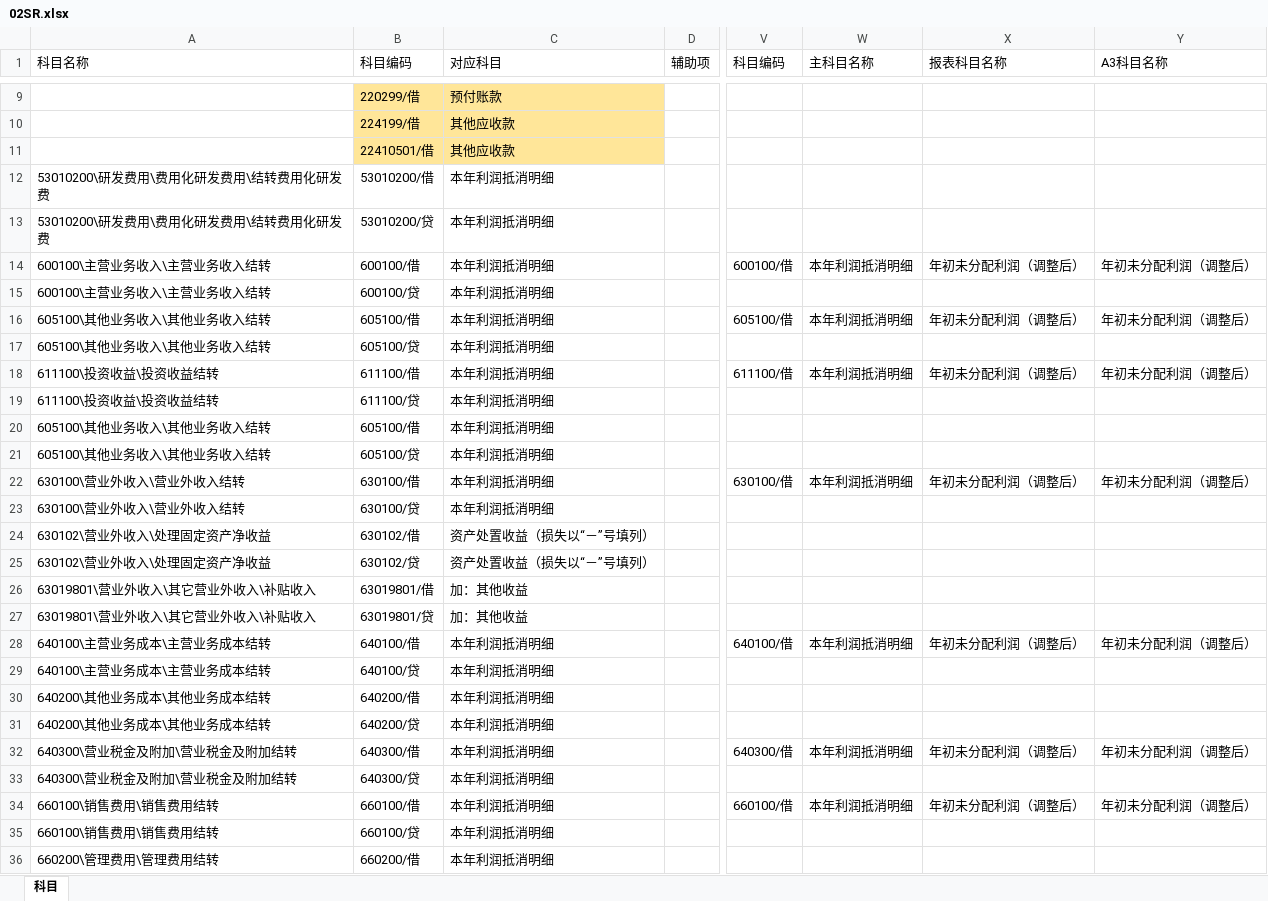
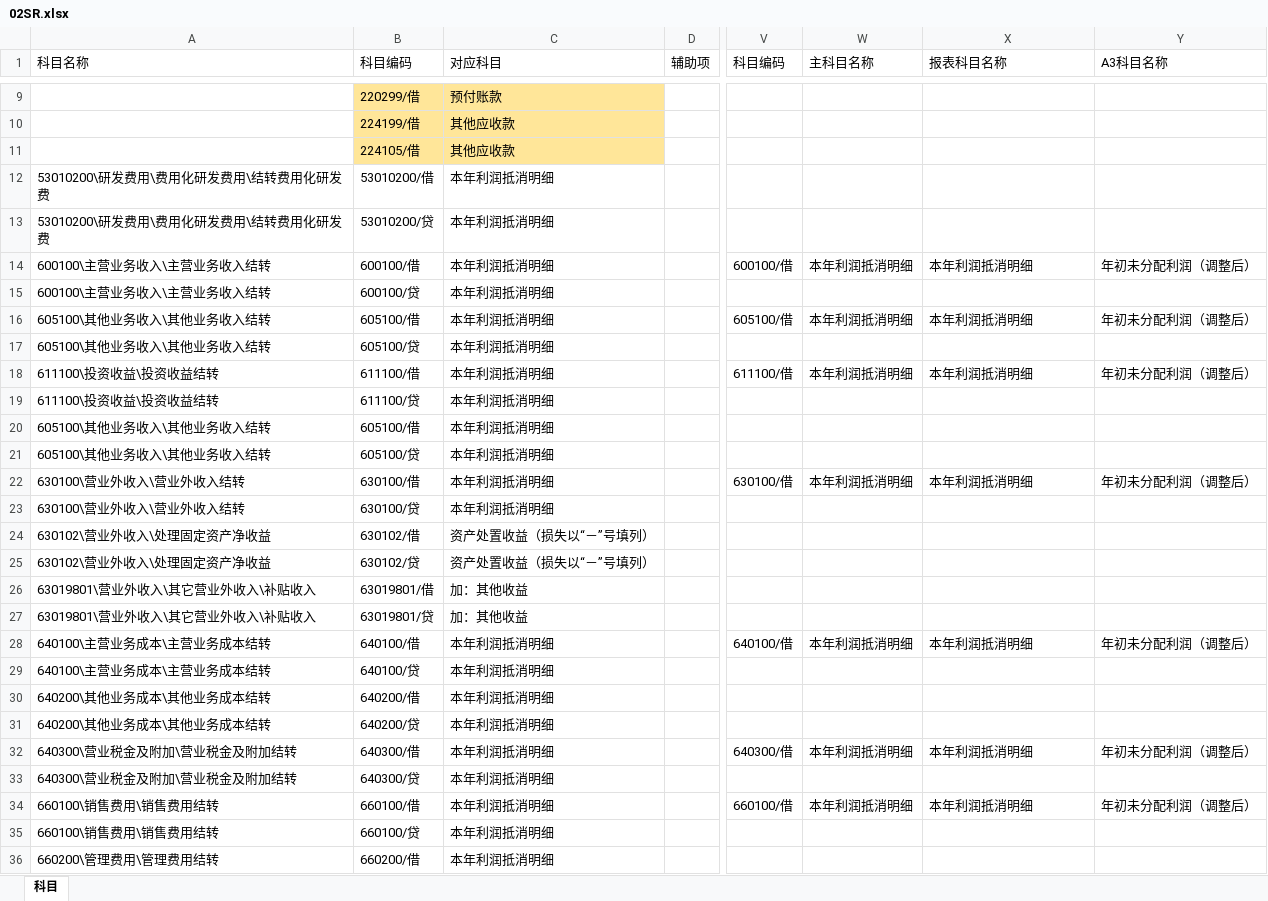
Before and after one commit to sunson-bokep/TB_CONSOL, an Excel workbook: 00框架文件/02SR.xlsx, sheet 科目, drawn as a sheet; only a part is shown, gaps mark what is left out; values as stored, in another font and other column widths than the file's, no borders; the diff covers the shown part only; the diff names each change by its address in the sheet, - before the commit and + after, or states it on an @@ line.

```diff
--- a/00框架文件/02SR.xlsx (sheet 科目)
+++ b/00框架文件/02SR.xlsx (sheet 科目)
-B11 (科目编码): 22410501/借
+B11 (科目编码): 224105/借
-X14 (报表科目名称): 年初未分配利润（调整后）
+X14 (报表科目名称): 本年利润抵消明细
-X16 (报表科目名称): 年初未分配利润（调整后）
+X16 (报表科目名称): 本年利润抵消明细
-X18 (报表科目名称): 年初未分配利润（调整后）
+X18 (报表科目名称): 本年利润抵消明细
-X22 (报表科目名称): 年初未分配利润（调整后）
+X22 (报表科目名称): 本年利润抵消明细
-X28 (报表科目名称): 年初未分配利润（调整后）
+X28 (报表科目名称): 本年利润抵消明细
-X32 (报表科目名称): 年初未分配利润（调整后）
+X32 (报表科目名称): 本年利润抵消明细
-X34 (报表科目名称): 年初未分配利润（调整后）
+X34 (报表科目名称): 本年利润抵消明细
```
Also changed, not shown: 4 removed rows elsewhere in this sheet, 00框架文件/03MR.xlsx, 00框架文件/04Formula.xlsx, 2 other files.
